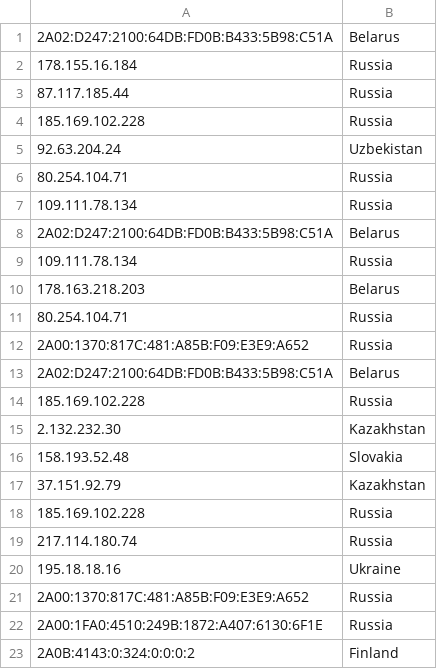
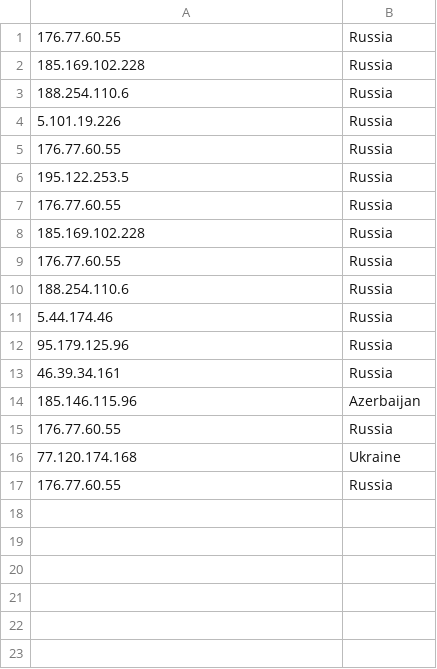
Before and after one commit to kochenderferc/wikipedia-political-context, a CSV file: data/ru-data_batching.csv, drawn as a sheet.

```diff
--- a/data/ru-data_batching.csv
+++ b/data/ru-data_batching.csv
@@ -1,23 +1,17 @@
-2A02:D247:2100:64DB:FD0B:B433:5B98:C51A,Belarus
-178.155.16.184,Russia
-87.117.185.44,Russia
+176.77.60.55,Russia
 185.169.102.228,Russia
-92.63.204.24,Uzbekistan
-80.254.104.71,Russia
-109.111.78.134,Russia
-2A02:D247:2100:64DB:FD0B:B433:5B98:C51A,Belarus
-109.111.78.134,Russia
-178.163.218.203,Belarus
-80.254.104.71,Russia
-2A00:1370:817C:481:A85B:F09:E3E9:A652,Russia
-2A02:D247:2100:64DB:FD0B:B433:5B98:C51A,Belarus
+188.254.110.6,Russia
+5.101.19.226,Russia
+176.77.60.55,Russia
+195.122.253.5,Russia
+176.77.60.55,Russia
 185.169.102.228,Russia
-2.132.232.30,Kazakhstan
-158.193.52.48,Slovakia
-37.151.92.79,Kazakhstan
-185.169.102.228,Russia
-217.114.180.74,Russia
-195.18.18.16,Ukraine
-2A00:1370:817C:481:A85B:F09:E3E9:A652,Russia
-2A00:1FA0:4510:249B:1872:A407:6130:6F1E,Russia
-2A0B:4143:0:324:0:0:0:2,Finland
+176.77.60.55,Russia
+188.254.110.6,Russia
+5.44.174.46,Russia
+95.179.125.96,Russia
+46.39.34.161,Russia
+185.146.115.96,Azerbaijan
+176.77.60.55,Russia
+77.120.174.168,Ukraine
+176.77.60.55,Russia
```
Also changed, not shown: data/en-data_batching.csv, data/en-data_streaming.csv, 11 other files.
